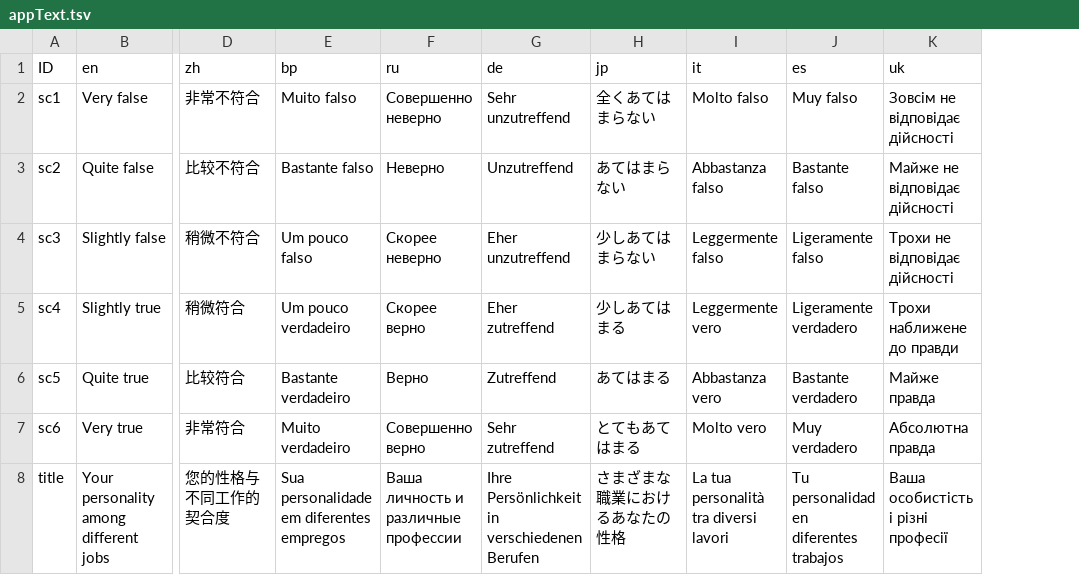
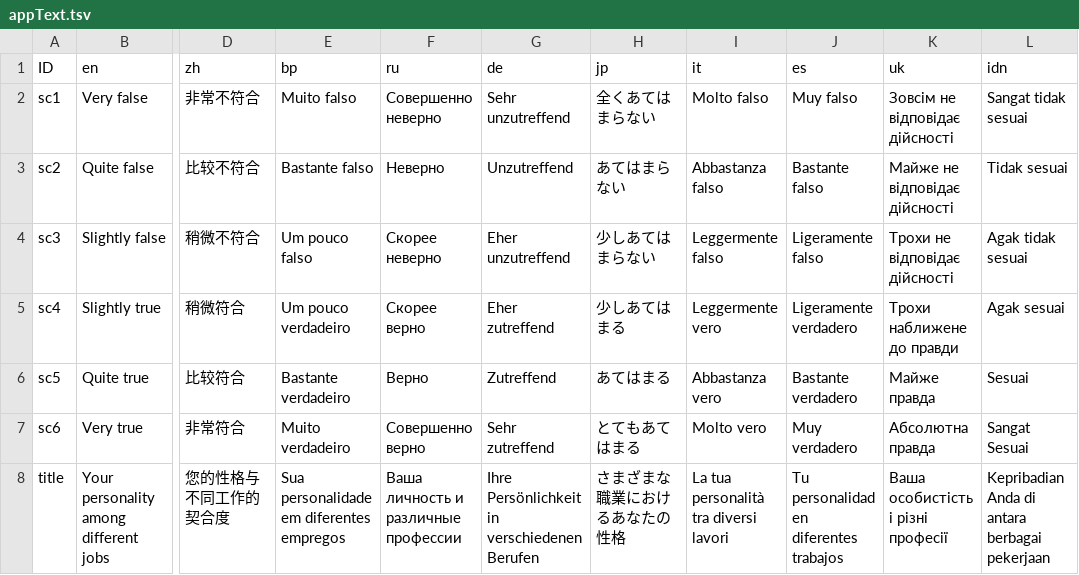
Before and after one commit to mottusemma/JobProfiler, a TSV file: www/appText.tsv, drawn as a sheet; only a part is shown, gaps mark what is left out; the diff covers the shown part only; the diff names each change by its address in the sheet, - before the commit and + after, or states it on an @@ line.

```diff
--- a/www/appText.tsv
+++ b/www/appText.tsv
+column L (idn), rows 2-8: Sangat tidak sesuai | Tidak sesuai | Agak tidak sesuai | Agak sesuai | Sesuai | Sangat Sesuai | Kepribadian Anda di antara berbagai pekerjaan
```
Also changed, not shown: 5 edited cells elsewhere in this file, www/countries.tsv, www/questions.tsv, 15 other files.
